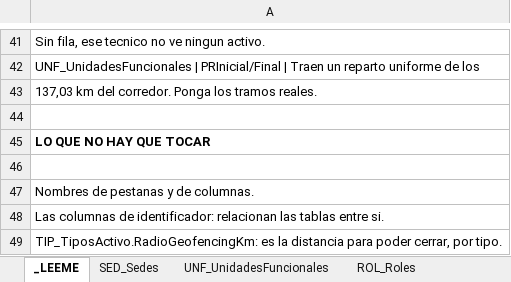
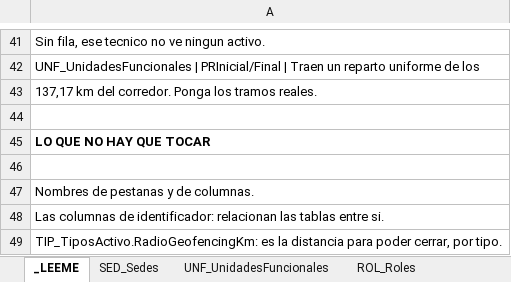
Before and after one commit to dieleoz/SGMC, an Excel workbook: BD/Modelo_Datos_PLANTILLA.xlsx, sheet _LEEME, drawn as a sheet; only a part is shown, gaps mark what is left out; values as stored, in another font and other column widths than the file's, no borders; the diff names each change by its address in the sheet, - before the commit and + after, or states it on an @@ line.

```diff
--- a/BD/Modelo_Datos_PLANTILLA.xlsx (sheet _LEEME)
+++ b/BD/Modelo_Datos_PLANTILLA.xlsx (sheet _LEEME)
-A43: 137,03 km del…
+A43: 137,17 km del…
```
Also changed, not shown: sheet UNF_UnidadesFuncionales, sheet ACT_Activos, 3 other files.
